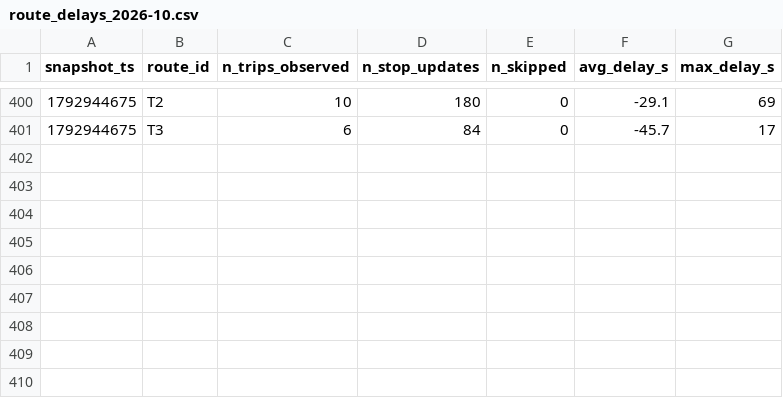
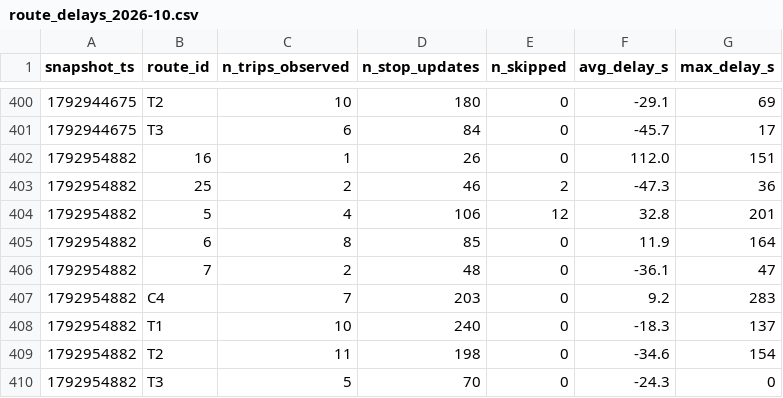
Before and after one commit to OumaimaBrahmi22/smart-mobility-lemans, a CSV file: data/history/route_delays_2026-10.csv, drawn as a sheet; only a part is shown, gaps mark what is left out; the diff names each change by its address in the sheet, - before the commit and + after, or states it on an @@ line.

```diff
--- a/data/history/route_delays_2026-10.csv
+++ b/data/history/route_delays_2026-10.csv
+row 402: 1792954882 | 16 | 1 | 26 | 0 | 112.0 | 151
+row 403: 1792954882 | 25 | 2 | 46 | 2 | -47.3 | 36
+row 404: 1792954882 | 5 | 4 | 106 | 12 | 32.8 | 201
+row 405: 1792954882 | 6 | 8 | 85 | 0 | 11.9 | 164
+row 406: 1792954882 | 7 | 2 | 48 | 0 | -36.1 | 47
+row 407: 1792954882 | C4 | 7 | 203 | 0 | 9.2 | 283
+row 408: 1792954882 | T1 | 10 | 240 | 0 | -18.3 | 137
+row 409: 1792954882 | T2 | 11 | 198 | 0 | -34.6 | 154
+row 410: 1792954882 | T3 | 5 | 70 | 0 | -24.3 | 0
```
Also changed, not shown: 1 other file.
